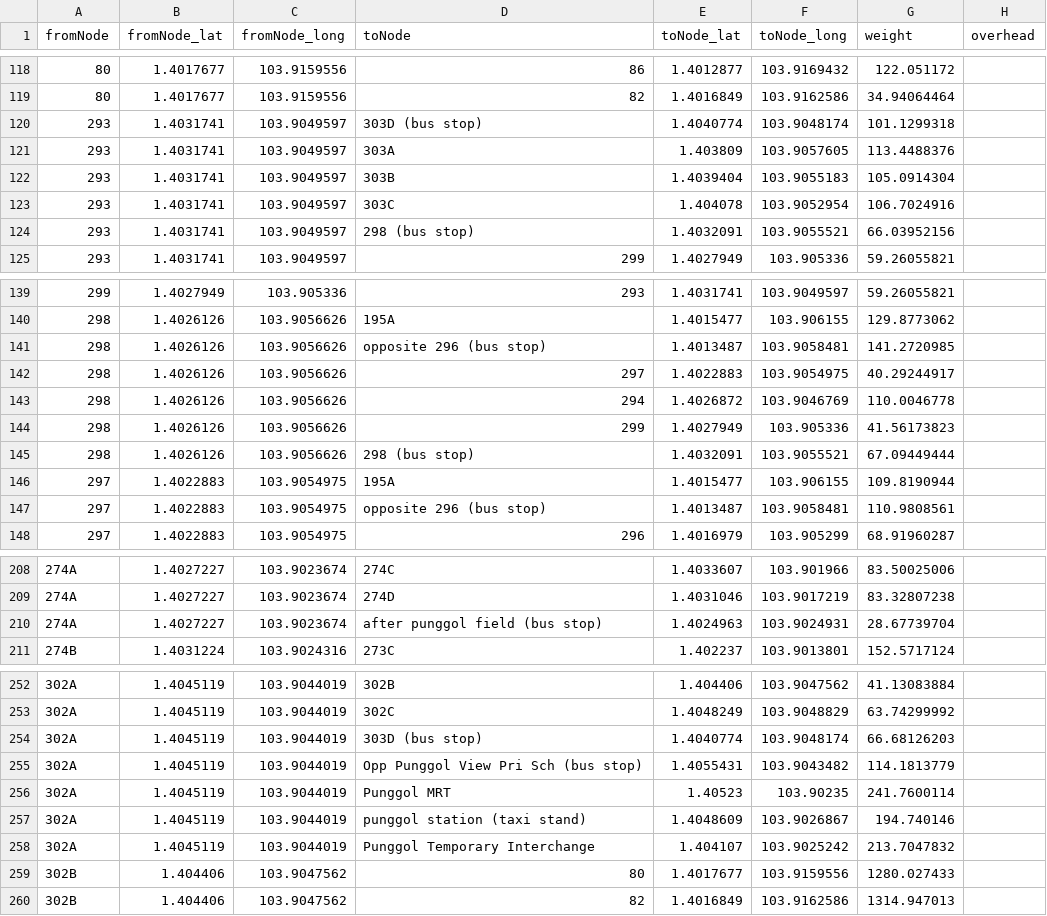
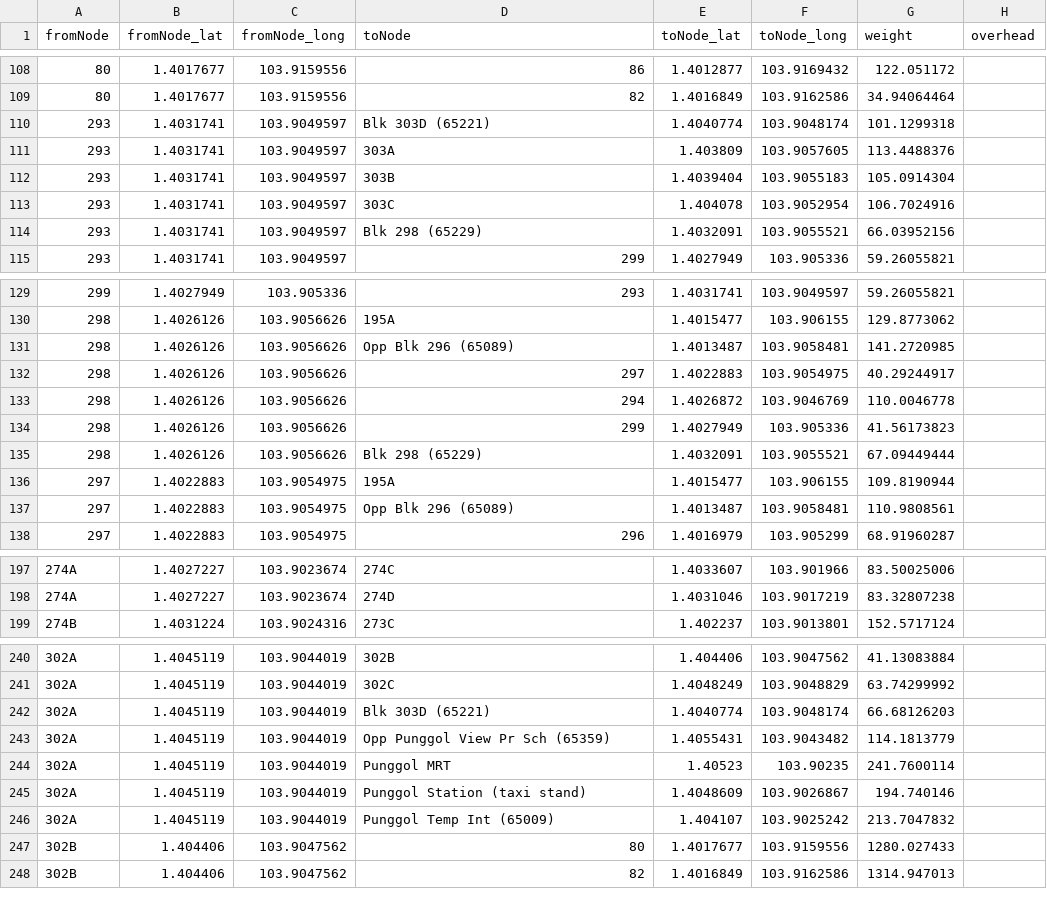
Before and after one commit to tyco764/ICT1008Proj, a CSV file: csv/edges.csv, drawn as a sheet; only a part is shown, gaps mark what is left out; the diff covers the shown part only.

```diff
--- a/csv/edges.csv
+++ b/csv/edges.csv
@@ -119,3 +109,3 @@ fromNode,fromNode_lat,fromNode_long,toNode,toNode_lat,toNode_long,weight,overhea
 80,1.4017677,103.9159556,82,1.4016849,103.9162586,34.94064464,
-293,1.4031741,103.9049597,303D (bus stop),1.4040774,103.9048174,101.1299318,
+293,1.4031741,103.9049597,Blk 303D (65221),1.4040774,103.9048174,101.1299318,
 293,1.4031741,103.9049597,303A,1.403809,103.9057605,113.4488376,
@@ -123,3 +113,3 @@ fromNode,fromNode_lat,fromNode_long,toNode,toNode_lat,toNode_long,weight,overhea
 293,1.4031741,103.9049597,303C,1.404078,103.9052954,106.7024916,
-293,1.4031741,103.9049597,298 (bus stop),1.4032091,103.9055521,66.03952156,
+293,1.4031741,103.9049597,Blk 298 (65229),1.4032091,103.9055521,66.03952156,
 293,1.4031741,103.9049597,299,1.4027949,103.905336,59.26055821,
@@ -140,3 +130,3 @@ fromNode,fromNode_lat,fromNode_long,toNode,toNode_lat,toNode_long,weight,overhea
 298,1.4026126,103.9056626,195A,1.4015477,103.906155,129.8773062,
-298,1.4026126,103.9056626,opposite 296 (bus stop),1.4013487,103.9058481,141.2720985,
+298,1.4026126,103.9056626,Opp Blk 296 (65089),1.4013487,103.9058481,141.2720985,
 298,1.4026126,103.9056626,297,1.4022883,103.9054975,40.29244917,
@@ -144,5 +134,5 @@ fromNode,fromNode_lat,fromNode_long,toNode,toNode_lat,toNode_long,weight,overhea
 298,1.4026126,103.9056626,299,1.4027949,103.905336,41.56173823,
-298,1.4026126,103.9056626,298 (bus stop),1.4032091,103.9055521,67.09449444,
+298,1.4026126,103.9056626,Blk 298 (65229),1.4032091,103.9055521,67.09449444,
 297,1.4022883,103.9054975,195A,1.4015477,103.906155,109.8190944,
-297,1.4022883,103.9054975,opposite 296 (bus stop),1.4013487,103.9058481,110.9808561,
+297,1.4022883,103.9054975,Opp Blk 296 (65089),1.4013487,103.9058481,110.9808561,
 297,1.4022883,103.9054975,296,1.4016979,103.905299,68.91960287,
@@ -209,3 +198,2 @@ fromNode,fromNode_lat,fromNode_long,toNode,toNode_lat,toNode_long,weight,overhea
 274A,1.4027227,103.9023674,274D,1.4031046,103.9017219,83.32807238,
-274A,1.4027227,103.9023674,after punggol field (bus stop),1.4024963,103.9024931,28.67739704,
 274B,1.4031224,103.9024316,273C,1.402237,103.9013801,152.5717124,
@@ -253,7 +241,7 @@ fromNode,fromNode_lat,fromNode_long,toNode,toNode_lat,toNode_long,weight,overhea
 302A,1.4045119,103.9044019,302C,1.4048249,103.9048829,63.74299992,
-302A,1.4045119,103.9044019,303D (bus stop),1.4040774,103.9048174,66.68126203,
-302A,1.4045119,103.9044019,Opp Punggol View Pri Sch (bus stop),1.4055431,103.9043482,114.1813779,
+302A,1.4045119,103.9044019,Blk 303D (65221),1.4040774,103.9048174,66.68126203,
+302A,1.4045119,103.9044019,Opp Punggol View Pr Sch (65359),1.4055431,103.9043482,114.1813779,
 302A,1.4045119,103.9044019,Punggol MRT,1.40523,103.90235,241.7600114,
-302A,1.4045119,103.9044019,punggol station (taxi stand),1.4048609,103.9026867,194.740146,
-302A,1.4045119,103.9044019,Punggol Temporary Interchange,1.404107,103.9025242,213.7047832,
+302A,1.4045119,103.9044019,Punggol Station (taxi stand),1.4048609,103.9026867,194.740146,
+302A,1.4045119,103.9044019,Punggol Temp Int (65009),1.404107,103.9025242,213.7047832,
 302B,1.404406,103.9047562,80,1.4017677,103.9159556,1280.027433,
```
Also changed, not shown: 11 removed rows and 24 edited cells elsewhere in this file, 3 other files.
